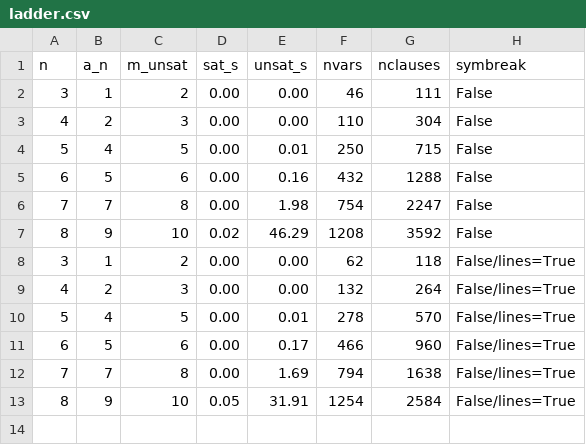
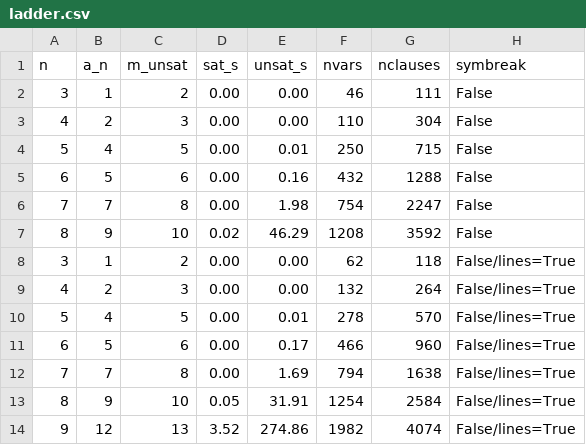
Before and after one commit to farev/Matematica, a CSV file: conjectures/peaceable-queens/results/ladder.csv, drawn as a sheet.

```diff
--- a/conjectures/peaceable-queens/results/ladder.csv
+++ b/conjectures/peaceable-queens/results/ladder.csv
@@ -13 +13,2 @@ n,a_n,m_unsat,sat_s,unsat_s,nvars,nclauses,symbreak
 8,9,10,0.05,31.91,1254,2584,False/lines=True
+9,12,13,3.52,274.86,1982,4074,False/lines=True
```
Also changed, not shown: 28 other files.
